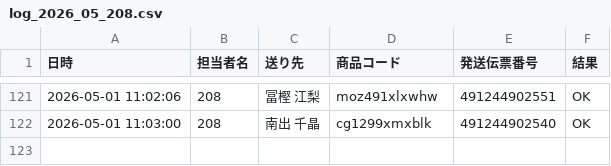
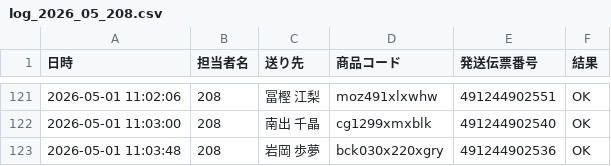
Before and after one commit to hirono-s1015/picking-app, a CSV file: logs/log_2026_05_208.csv, drawn as a sheet; only a part is shown, gaps mark what is left out; the diff names each change by its address in the sheet, - before the commit and + after, or states it on an @@ line.

Commit message:
[log] 491244902536 OK

```diff
--- a/logs/log_2026_05_208.csv
+++ b/logs/log_2026_05_208.csv
+row 123: 2026-05-01 11:03:48 | 208 | 岩岡 歩夢 | bck030x220xgry | 491244902536 | OK
```
